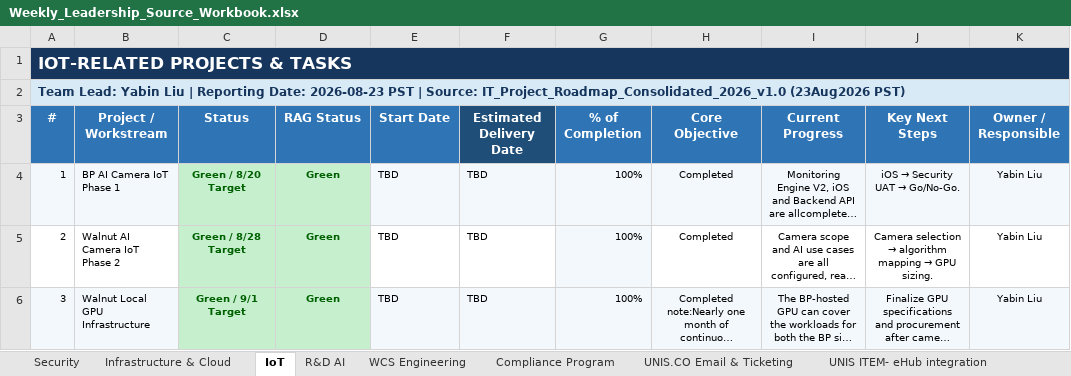
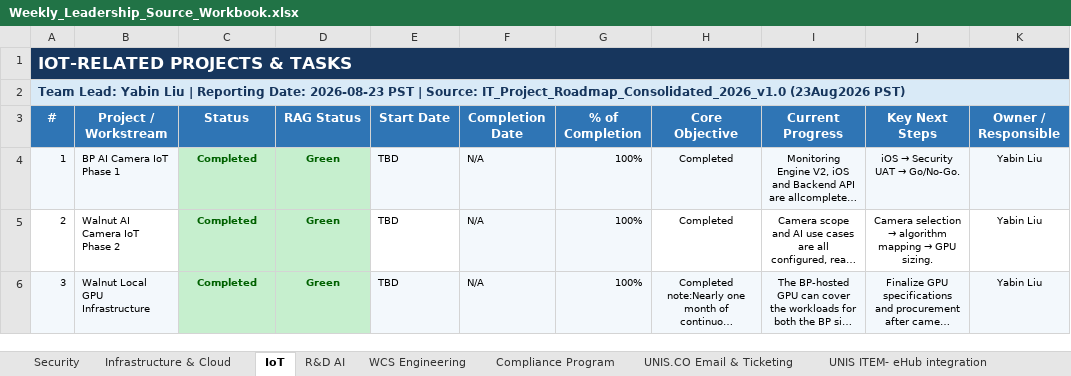
Before and after one commit to esaonc-ai/it-leadership-dashboard, an Excel workbook: Weekly_Leadership_Source_Workbook.xlsx, sheet IoT, drawn as a sheet; only a part is shown; long unchanged cells end in …; values as stored, in another font and other column widths than the file's, no borders; conditional formats and table styles not drawn; the diff covers the shown part only; the diff names each change by its address in the sheet, - before the commit and + after, or states it on an @@ line.

```diff
--- a/Weekly_Leadership_Source_Workbook.xlsx (sheet IoT)
+++ b/Weekly_Leadership_Source_Workbook.xlsx (sheet IoT)
-F3: Estimated Delivery Date
+F3: Completion Date
-F3 fill: #1F4E78
+F3 fill: #2F75B5
-C4 (Status): Green / 8/20 Target
+C4 (Status): Completed
-F4:F6 (Completion Date): TBD
+F4:F6 (Completion Date): N/A
-C5 (Status): Green / 8/28 Target
+C5 (Status): Completed
-F5 fill: none
+F5 fill: #F3F8FC
-C6 (Status): Green / 9/1 Target
+C6 (Status): Completed
```
Also changed, not shown: 5 edited cells and cell formats elsewhere in this sheet, sheet Infrastructure & Cloud, sheet UNIS.CO Email & Ticketing, sheet WCS Engineering, sheet R&D AI, sheet Compliance Program, sheet UNIS ITEM- eHub integration, 1 more sheet, 10 other files.
